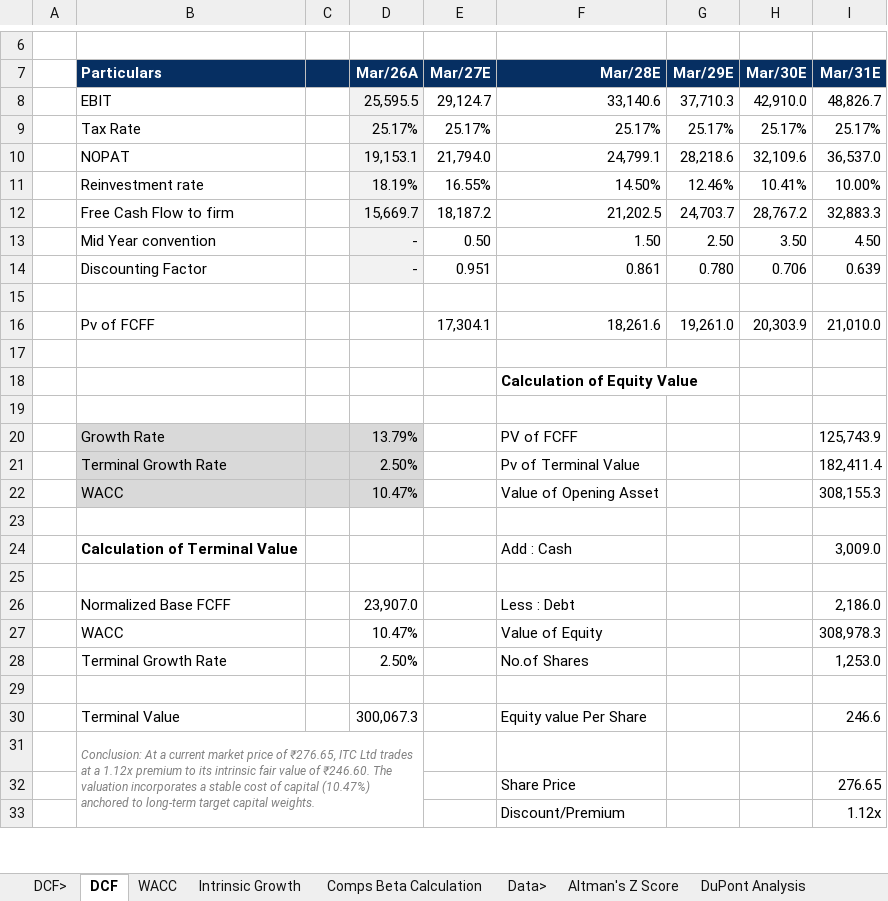
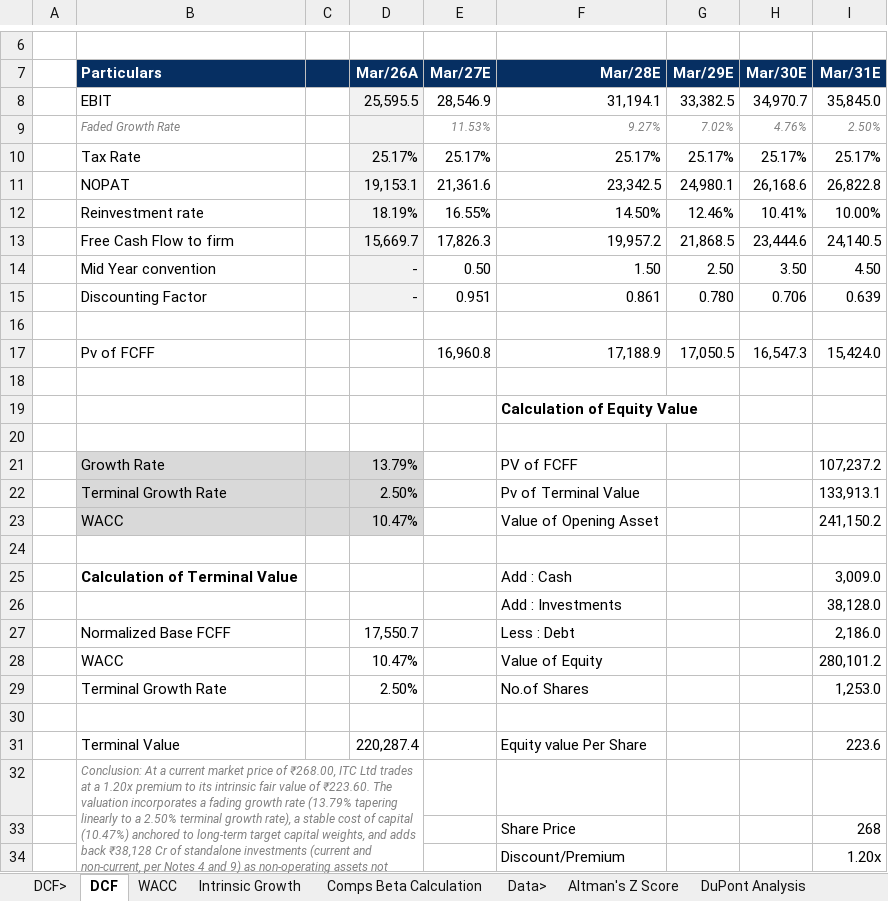
Before and after one commit to Prince-Winston1/itc-financial-modelling, an Excel workbook: ITC Financial Model.xlsx, sheet DCF, drawn as a sheet; only a part is shown, gaps mark what is left out; values as stored, in another font and other column widths than the file's, no borders; removed rows and columns are numbered as before the commit, all else as after; the diff covers the shown part only; the diff names each change by its address in the sheet, - before the commit and + after, or states it on an @@ line.

Commit message:
Add files via upload
Fix growth cliff, add investments to equity bridge, add methodology notes

- Replace flat 13.79% growth with linear fade to 2.50% terminal growth,
  resolving implied ROIC inconsistency (was exceeding 100% by Year 3)
- Add "Investments" line (₹38,128 Cr) to equity bridge, verified against
  ITC FY26 Annual Report Notes 4 & 9 (non-current + current investments)
- Document beta selection rationale (standalone 0.90 vs. peer-comps 0.95)
- Document tax rate rationale (25.17% statutory vs. 27.50% historical median)
- Add VaR methodology note (Historical Simulation vs. Parametric)
- Flag FY25 ITC Hotels demerger as a disclosed limitation affecting
  historical growth calculations
- Update conclusion: intrinsic value revised to ₹223.60 (from ₹246.60),
  1.20x premium to market price of ₹268.00

```diff
--- a/ITC Financial Model.xlsx (sheet DCF)
+++ b/ITC Financial Model.xlsx (sheet DCF)
-row 8:  | EBIT |  | 25,595.5 | 29,124.7 | 33,140.6 | 37,710.3 | 42,910.0 | 48,826.7
+row 8:  | EBIT |  | 25,595.5 | 28,546.9 | 31,194.1 | 33,382.5 | 34,970.7 | 35,845.0
+row 9:  | Faded Growth Rate |  |  | 11.53% | 9.27% | 7.02% | 4.76% | 2.50%
-row 10:  | NOPAT |  | 19,153.1 | 21,794.0 | 24,799.1 | 28,218.6 | 32,109.6 | 36,537.0
+row 11:  | NOPAT |  | 19,153.1 | 21,361.6 | 23,342.5 | 24,980.1 | 26,168.6 | 26,822.8
-row 12:  | Free Cash Flow to firm |  | 15,669.7 | 18,187.2 | 21,202.5 | 24,703.7 | 28,767.2 | 32,883.3
+row 13:  | Free Cash Flow to firm |  | 15,669.7 | 17,826.3 | 19,957.2 | 21,868.5 | 23,444.6 | 24,140.5
-row 16:  | Pv of FCFF |  |  | 17,304.1 | 18,261.6 | 19,261.0 | 20,303.9 | 21,010.0
+row 17:  | Pv of FCFF |  |  | 16,960.8 | 17,188.9 | 17,050.5 | 16,547.3 | 15,424.0
-I21 (Mar/31E): 125,743.9
+I21 (Mar/31E): 107,237.2
-I22 (Mar/31E): 182,411.4
+I22 (Mar/31E): 133,913.1
-I23 (Mar/31E): 308,155.3
+I23 (Mar/31E): 241,150.2
-row 26: (empty)
+row 26:  |  |  |  |  | Add : Investments |  |  | 38,128.0
-D27 (Mar/26A): 23,907.0
+D27 (Mar/26A): 17,550.7
-I28 (Mar/31E): 308,978.3
+I28 (Mar/31E): 280,101.2
-D31 (Mar/26A): 300,067.3
+D31 (Mar/26A): 220,287.4
-I31 (Mar/31E): 246.6
+I31 (Mar/31E): 223.6
-B32 (Particulars): …price of ₹276.65, ITC Ltd trades at a 1.12x premium to its intrinsic fair value of ₹246.60. The valuation incorporates a stable cost of capital (10.47%) anchored to long-term target capital weights.
+B32 (Particulars): …price of ₹268.00, ITC Ltd trades at a 1.20x premium to its intrinsic fair value of ₹223.60. The valuation incorporates a fading growth rate (13.79% tapering linearly to a 2.50% terminal growth rate), a stable cost of capital (10.47%) anchored to long-term target capital weights, and adds back ₹38,128 Cr of standalone investments (current and non-current, per Notes 4 and 9) as non-operating assets not captured within EBIT.
-B31:D33 merged
+B32:D35 merged
-I33 (Mar/31E): 276.65
+I33 (Mar/31E): 268
-I34 (Mar/31E): 1.12x
+I34 (Mar/31E): 1.20x
```
Also changed, not shown: 13 added rows, 9 removed rows and 8 edited cells elsewhere in this sheet, sheet Daily Adjusted closings, sheet VAR, sheet Master Input Center, sheet Comps Beta Calculation, sheet Intrinsic Growth, formulas that keep their value, charts or pictures, 1 other file.
